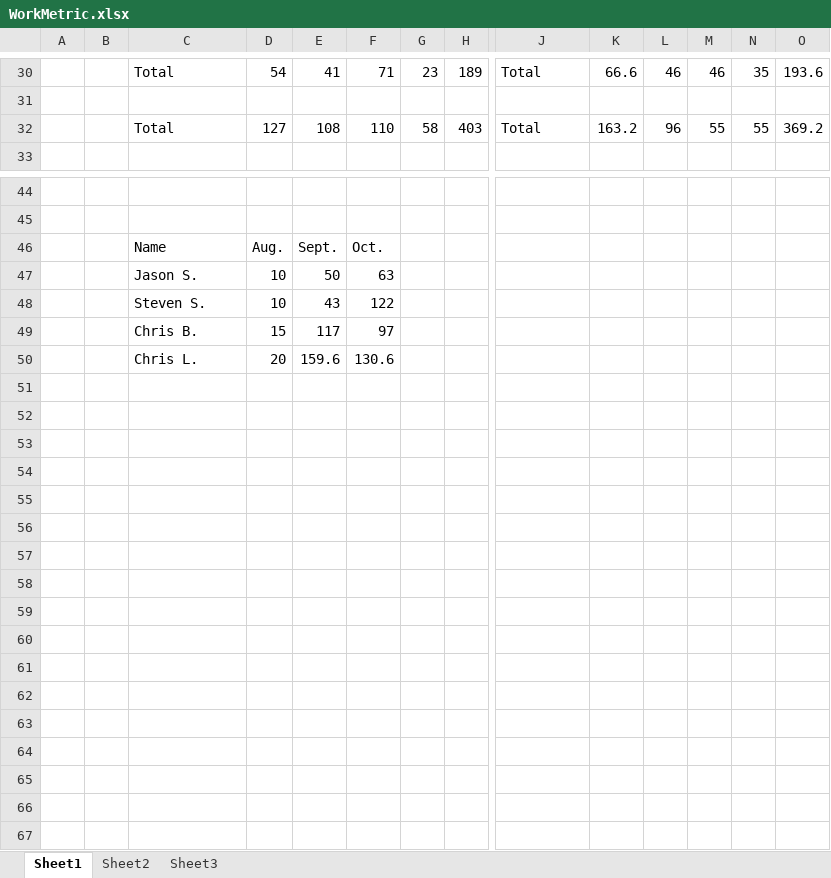
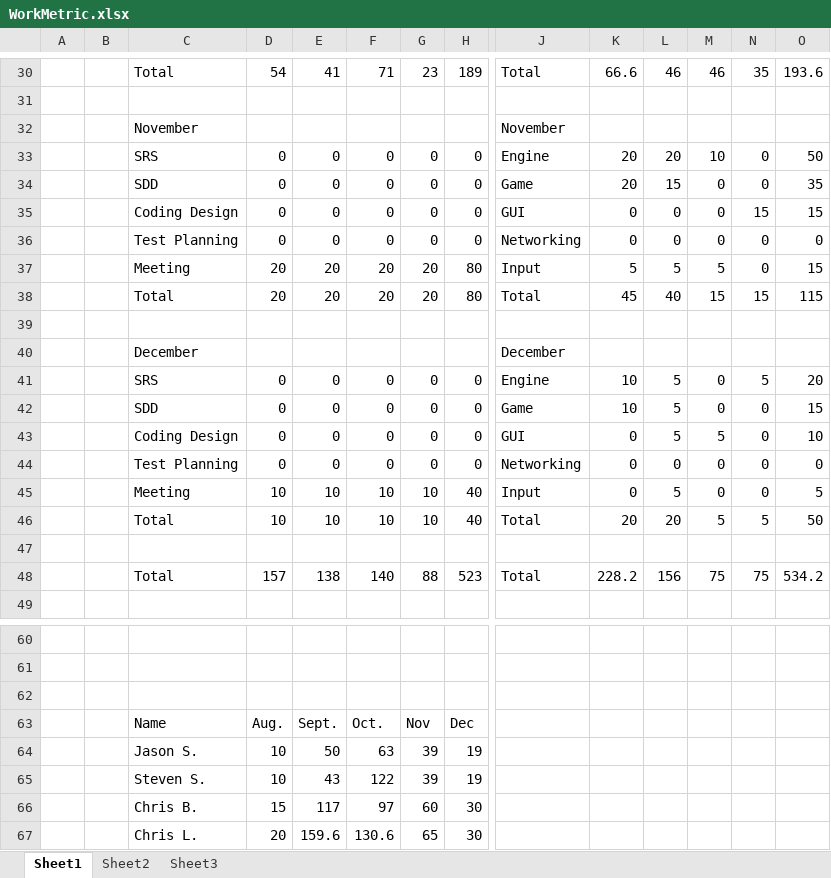
Before and after one commit to yeznasni/rubiks-cube-challenge, an Excel workbook: documentation/WorkMetric.xlsx, sheet Sheet1, drawn as a sheet; only a part is shown, gaps mark what is left out; values as stored, in another font and other column widths than the file's, no cell formats; charts and pictures not drawn; addresses are those after the commit; rows hold the shown columns only; the diff covers the shown part only; the diff names each change by its address in the sheet, - before the commit and + after, or states it on an @@ line.

```diff
--- a/documentation/WorkMetric.xlsx (sheet Sheet1)
+++ b/documentation/WorkMetric.xlsx (sheet Sheet1)
+row 32:  |  | November |  |  |  |  |  | November
+row 33:  |  | SRS | 0 | 0 | 0 | 0 | 0 | Engine | 20 | 20 | 10 | 0 | 50
+row 34:  |  | SDD | 0 | 0 | 0 | 0 | 0 | Game | 20 | 15 | 0 | 0 | 35
+row 35:  |  | Coding Design | 0 | 0 | 0 | 0 | 0 | GUI | 0 | 0 | 0 | 15 | 15
+row 36:  |  | Test Planning | 0 | 0 | 0 | 0 | 0 | Networking | 0 | 0 | 0 | 0 | 0
+row 37:  |  | Meeting | 20 | 20 | 20 | 20 | 80 | Input | 5 | 5 | 5 | 0 | 15
+row 38:  |  | Total | 20 | 20 | 20 | 20 | 80 | Total | 45 | 40 | 15 | 15 | 115
-row 39:  |  | Total | 127 | 108 | 110 | 58 | 403 | Total | 163.2 | 96 | 55 | 55 | 369.2
+row 39: (empty)
+row 40:  |  | December |  |  |  |  |  | December
+row 41:  |  | SRS | 0 | 0 | 0 | 0 | 0 | Engine | 10 | 5 | 0 | 5 | 20
+row 42:  |  | SDD | 0 | 0 | 0 | 0 | 0 | Game | 10 | 5 | 0 | 0 | 15
+row 43:  |  | Coding Design | 0 | 0 | 0 | 0 | 0 | GUI | 0 | 5 | 5 | 0 | 10
+row 44:  |  | Test Planning | 0 | 0 | 0 | 0 | 0 | Networking | 0 | 0 | 0 | 0 | 0
+row 45:  |  | Meeting | 10 | 10 | 10 | 10 | 40 | Input | 0 | 5 | 0 | 0 | 5
+row 46:  |  | Total | 10 | 10 | 10 | 10 | 40 | Total | 20 | 20 | 5 | 5 | 50
+row 47: (empty)
+row 48:  |  | Total | 157 | 138 | 140 | 88 | 523 | Total | 228.2 | 156 | 75 | 75 | 534.2
+row 62: (empty)
-G63: (empty)
+G63: Nov
-H63: (empty)
+H63: Dec
-G64:G65: (empty)
+G64:G65: 39
-H64:H65: (empty)
+H64:H65: 19
-G66: (empty)
+G66: 60
-H66:H67: (empty)
+H66:H67: 30
-G67: (empty)
+G67: 65
```
Also changed, not shown: merged cells elsewhere in this sheet, cell formats, charts or pictures, 1 other file.
